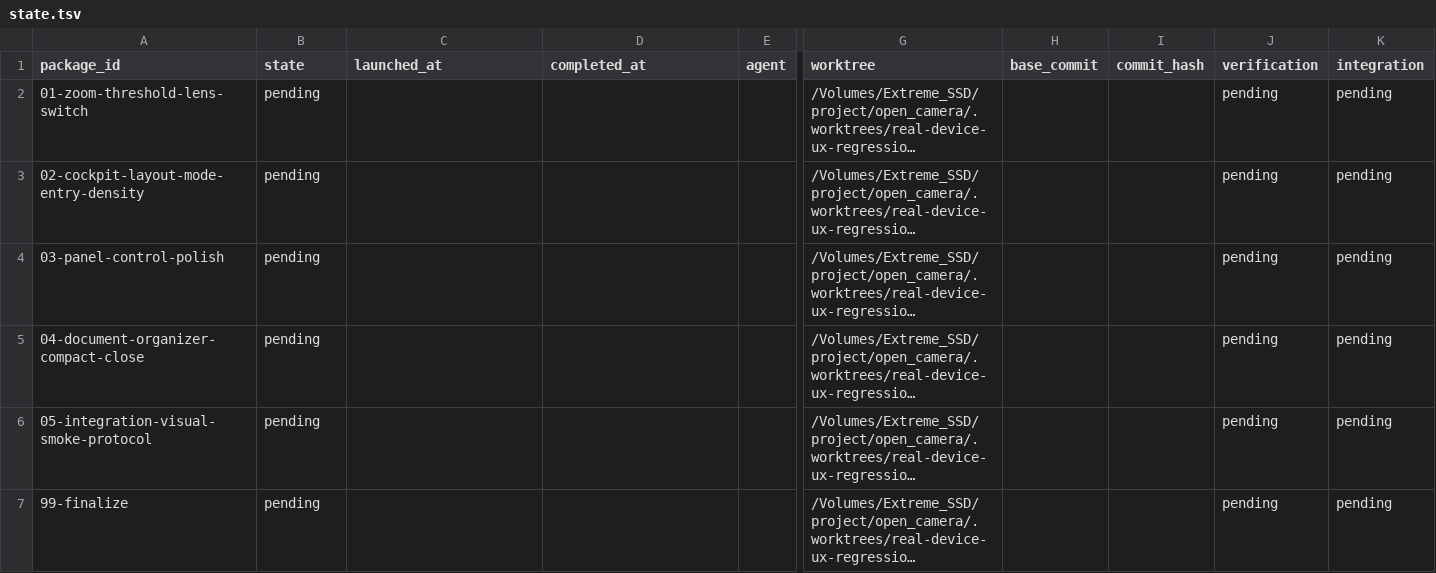
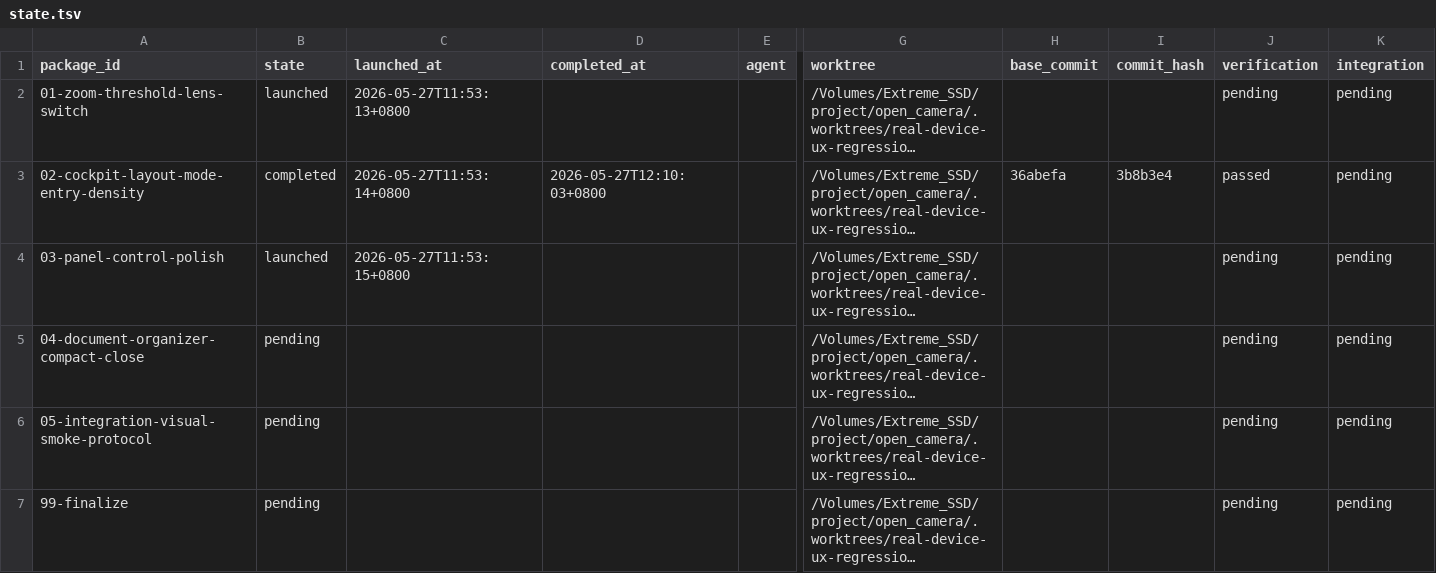
Before and after one commit to teotis/teotis-camera, a TSV file: docs/plans/real-device-ux-regression-20260527-orchestration/status/state.tsv, drawn as a sheet; only a part is shown, gaps mark what is left out; long unchanged cells end in …; the diff names each change by its address in the sheet, - before the commit and + after, or states it on an @@ line.

```diff
--- a/docs/plans/real-device-ux-regression-20260527-orchestration/status/state.tsv
+++ b/docs/plans/real-device-ux-regression-20260527-orchestration/status/state.tsv
-B2 (state): pending
+B2 (state): launched
-C2 (launched_at): (empty)
+C2 (launched_at): 2026-05-27T11:53:13+0800
-B3 (state): pending
+B3 (state): completed
-C3 (launched_at): (empty)
+C3 (launched_at): 2026-05-27T11:53:14+0800
-D3 (completed_at): (empty)
+D3 (completed_at): 2026-05-27T12:10:03+0800
-H3 (base_commit): (empty)
+H3 (base_commit): 36abefa
-I3 (commit_hash): (empty)
+I3 (commit_hash): 3b8b3e4
-J3 (verification): pending
+J3 (verification): passed
-B4 (state): pending
+B4 (state): launched
-C4 (launched_at): (empty)
+C4 (launched_at): 2026-05-27T11:53:15+0800
```
Also changed, not shown: 19 other files.
